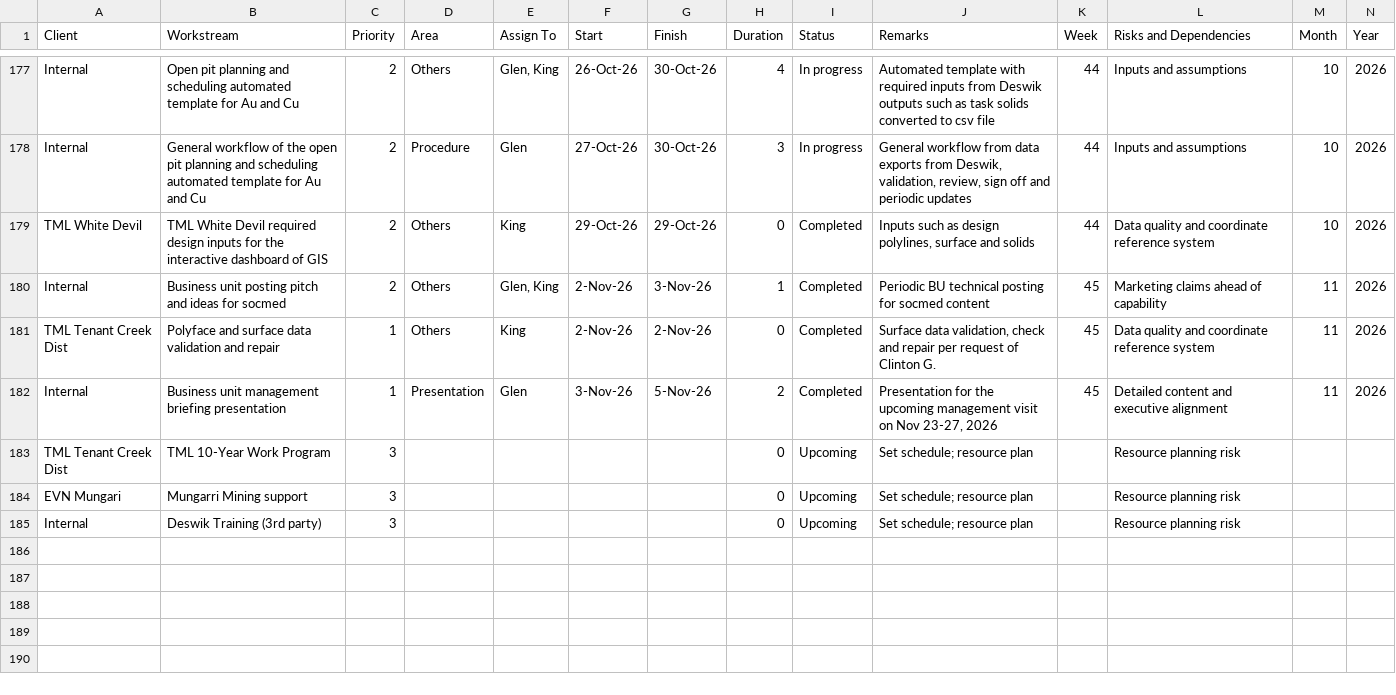
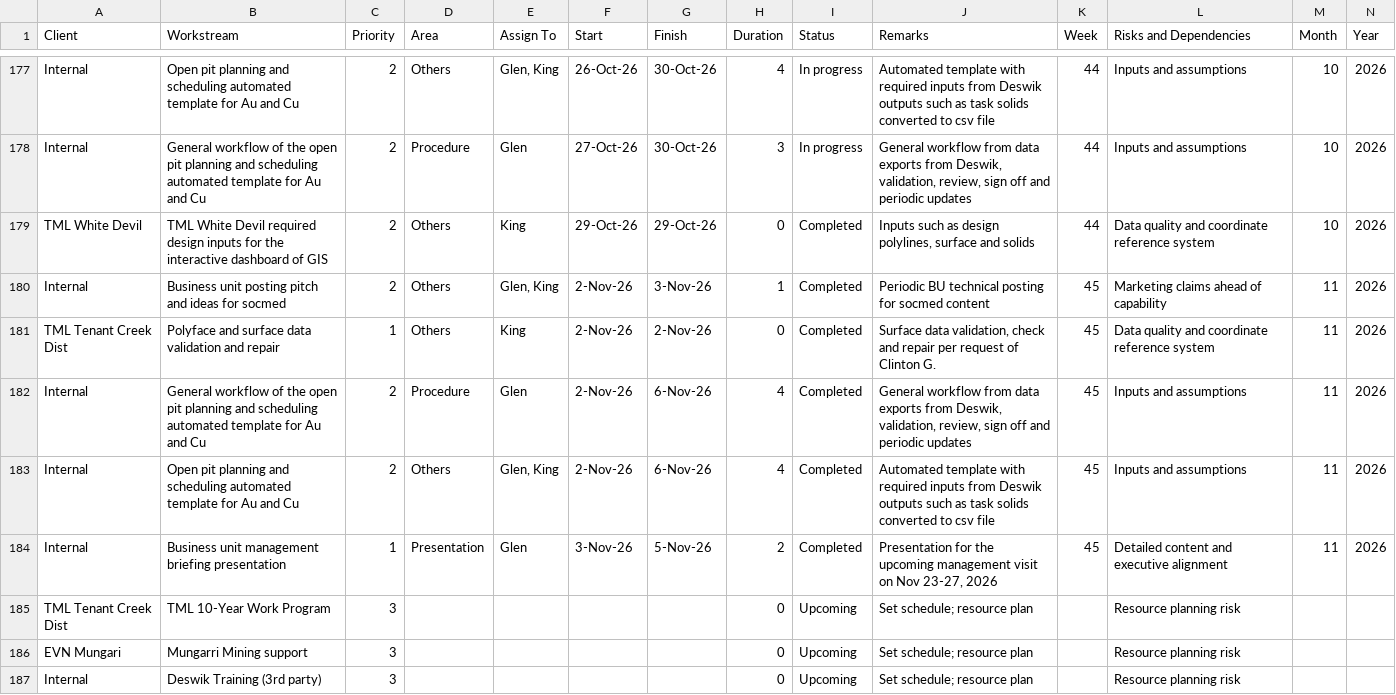
Before and after one commit to glenreotutar06/Mining-Dashboard, a CSV file: tasks_rev1.csv, drawn as a sheet; only a part is shown, gaps mark what is left out.

Commit message:
Add files via upload

```diff
--- a/tasks_rev1.csv
+++ b/tasks_rev1.csv
@@ -182,2 +182,4 @@ Internal,Business unit posting pitch and ideas for socmed,2,Others,"Glen, King",
 TML Tenant Creek Dist,Polyface and surface data validation and repair,1,Others,King,2-Nov-26,2-Nov-26,0,Completed,"Surface data validation, check and repair per request of Clinton G.",45,Data quality and coordinate reference system,11,2026
+Internal,General workflow of the open pit planning and scheduling automated template for Au and Cu,2,Procedure,Glen,2-Nov-26,6-Nov-26,4,Completed,"General workflow from data exports from Deswik, validation, review, sign off and periodic updates",45,Inputs and assumptions,11,2026
+Internal,Open pit planning and scheduling automated template for Au and Cu,2,Others,"Glen, King",2-Nov-26,6-Nov-26,4,Completed,Automated template with required inputs from Deswik outputs such as task solids converted to csv file,45,Inputs and assumptions,11,2026
 Internal,Business unit management briefing presentation,1,Presentation,Glen,3-Nov-26,5-Nov-26,2,Completed,"Presentation for the upcoming management visit on Nov 23-27, 2026",45,Detailed content and executive alignment,11,2026
```
